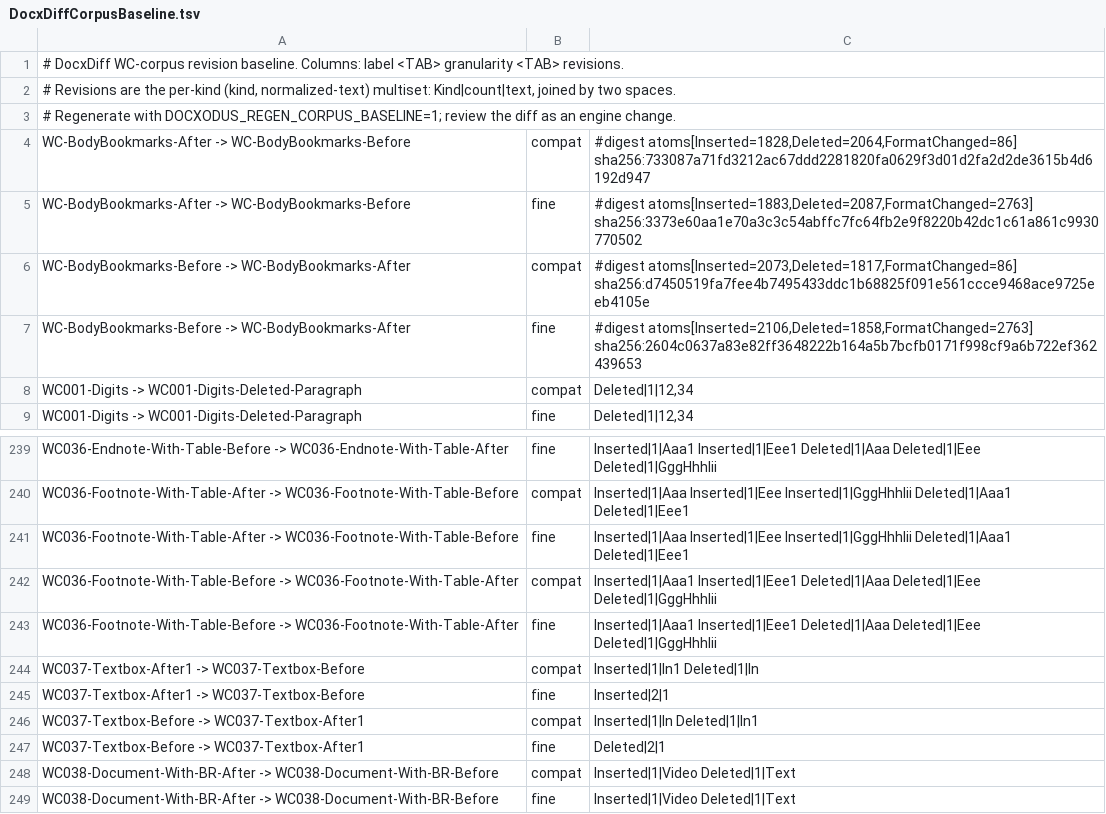
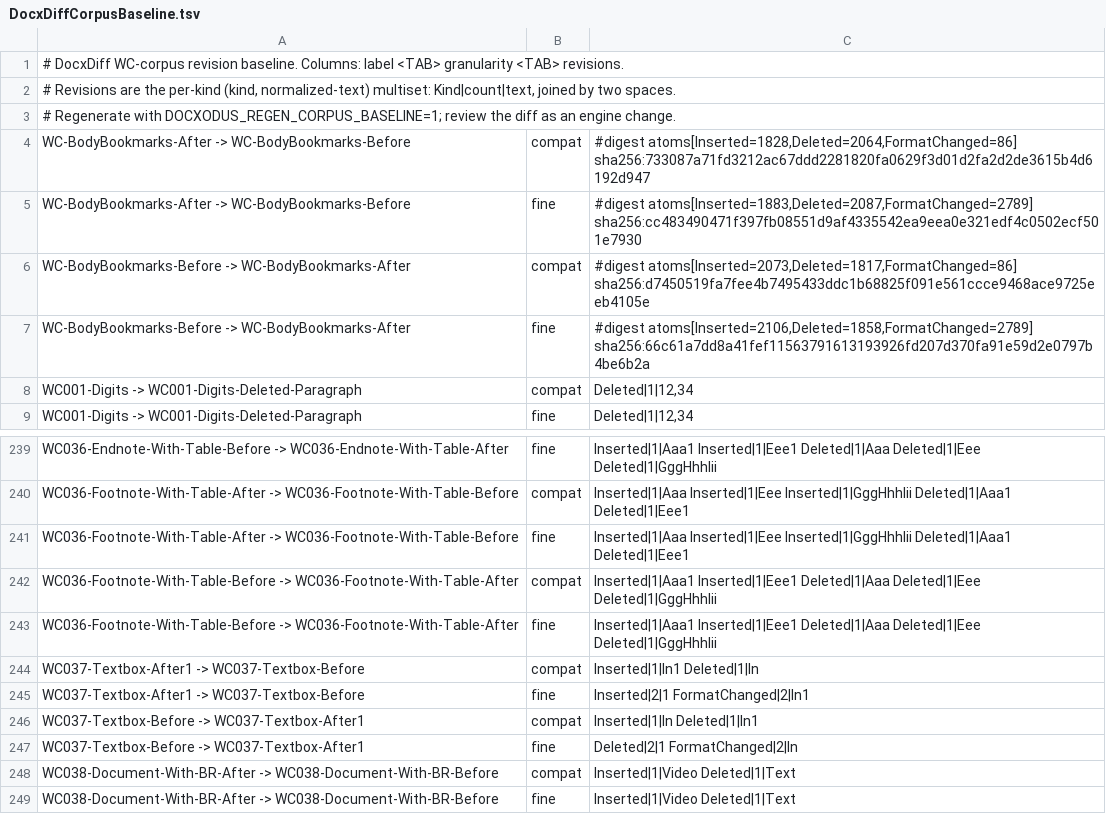
Before and after one commit to JSv4/Docxodus, a TSV file: Docxodus.Tests/Ir/Diff/DocxDiffCorpusBaseline.tsv, drawn as a sheet; only a part is shown, gaps mark what is left out.

Commit message:
fix(diff): track a change to a paragraph mark's visible run properties (#1794)
The default (ModeledOnly) comparison classified a paragraph from its
modeled paragraph properties and its text runs' formatting. The paragraph
mark's own run properties (w:pPr/w:rPr), which set the size, bold or colour
of the mark and so the height of an empty paragraph, took no part, so a
mark-only change left the paragraph unchanged: the redline kept the
revised mark with no revision and reject did not restore the original's.

IrParagraph now carries the mark's mapped run format (MarkFormat), and its
modeled key joins the block signature under paragraph-format tracking, so
the pair classifies FormatOnly and the renderer's existing mark
w:rPrChange records it. The revisions list reports it as a Paragraph-scope
FormatChanged carrying the mark's run-property delta (under Full, a
mark-only change is that one revision, not also a paragraph one). An
unmodeled mark property such as w:lang stays untracked, as for runs.

The frozen WC corpus baseline is regenerated with the user's approval: 4
rows gain the newly reported mark changes (WC037-Textbox's text-box
paragraph mark turning bold, and 26 mark changes in WC-BodyBookmarks).

```diff
--- a/Docxodus.Tests/Ir/Diff/DocxDiffCorpusBaseline.tsv
+++ b/Docxodus.Tests/Ir/Diff/DocxDiffCorpusBaseline.tsv
@@ -4,5 +4,5 @@
 WC-BodyBookmarks-After -> WC-BodyBookmarks-Before	compat	#digest atoms[Inserted=1828,Deleted=2064,FormatChanged=86] sha256:733087a71fd3212ac67ddd2281820fa0629f3d01d2fa2d2de3615b4d6192d947
-WC-BodyBookmarks-After -> WC-BodyBookmarks-Before	fine	#digest atoms[Inserted=1883,Deleted=2087,FormatChanged=2763] sha256:3373e60aa1e70a3c3c54abffc7fc64fb2e9f8220b42dc1c61a861c9930770502
+WC-BodyBookmarks-After -> WC-BodyBookmarks-Before	fine	#digest atoms[Inserted=1883,Deleted=2087,FormatChanged=2789] sha256:cc483490471f397fb08551d9af4335542ea9eea0e321edf4c0502ecf501e7930
 WC-BodyBookmarks-Before -> WC-BodyBookmarks-After	compat	#digest atoms[Inserted=2073,Deleted=1817,FormatChanged=86] sha256:d7450519fa7fee4b7495433ddc1b68825f091e561ccce9468ace9725eeb4105e
-WC-BodyBookmarks-Before -> WC-BodyBookmarks-After	fine	#digest atoms[Inserted=2106,Deleted=1858,FormatChanged=2763] sha256:2604c0637a83e82ff3648222b164a5b7bcfb0171f998cf9a6b722ef362439653
+WC-BodyBookmarks-Before -> WC-BodyBookmarks-After	fine	#digest atoms[Inserted=2106,Deleted=1858,FormatChanged=2789] sha256:66c61a7dd8a41fef11563791613193926fd207d370fa91e59d2e0797b4be6b2a
 WC001-Digits -> WC001-Digits-Deleted-Paragraph	compat	Deleted|1|12,34
@@ -244,5 +244,5 @@ WC036-Footnote-With-Table-Before -> WC036-Footnote-With-Table-After	fine	Inserte
 WC037-Textbox-After1 -> WC037-Textbox-Before	compat	Inserted|1|In1  Deleted|1|In
-WC037-Textbox-After1 -> WC037-Textbox-Before	fine	Inserted|2|1
+WC037-Textbox-After1 -> WC037-Textbox-Before	fine	Inserted|2|1  FormatChanged|2|In1
 WC037-Textbox-Before -> WC037-Textbox-After1	compat	Inserted|1|In  Deleted|1|In1
-WC037-Textbox-Before -> WC037-Textbox-After1	fine	Deleted|2|1
+WC037-Textbox-Before -> WC037-Textbox-After1	fine	Deleted|2|1  FormatChanged|2|In
 WC038-Document-With-BR-After -> WC038-Document-With-BR-Before	compat	Inserted|1|Video  Deleted|1|Text
```
Also changed, not shown: 6 other files.
